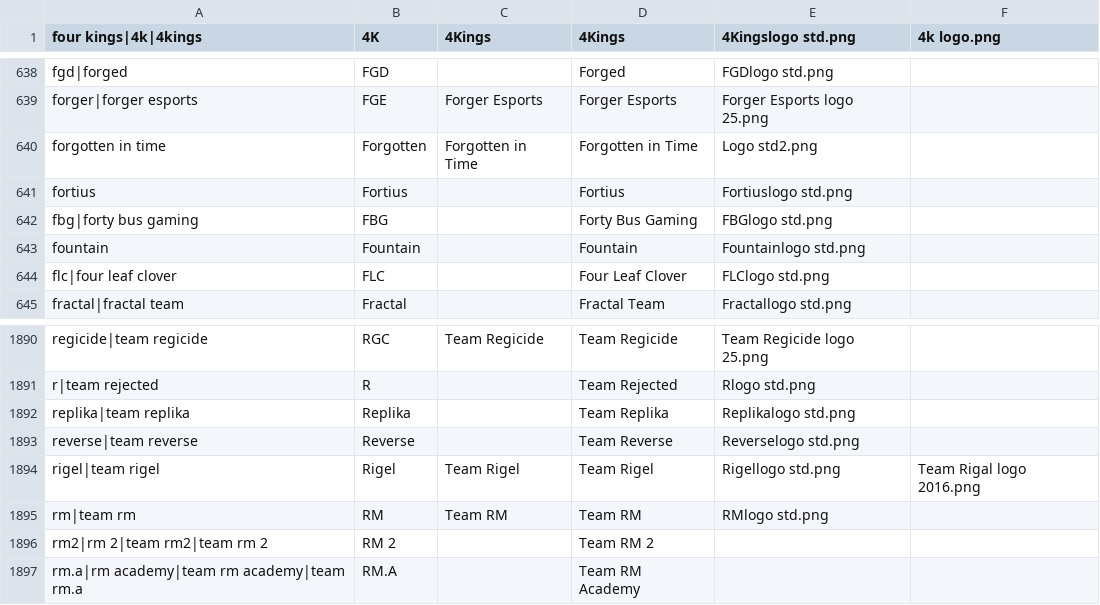
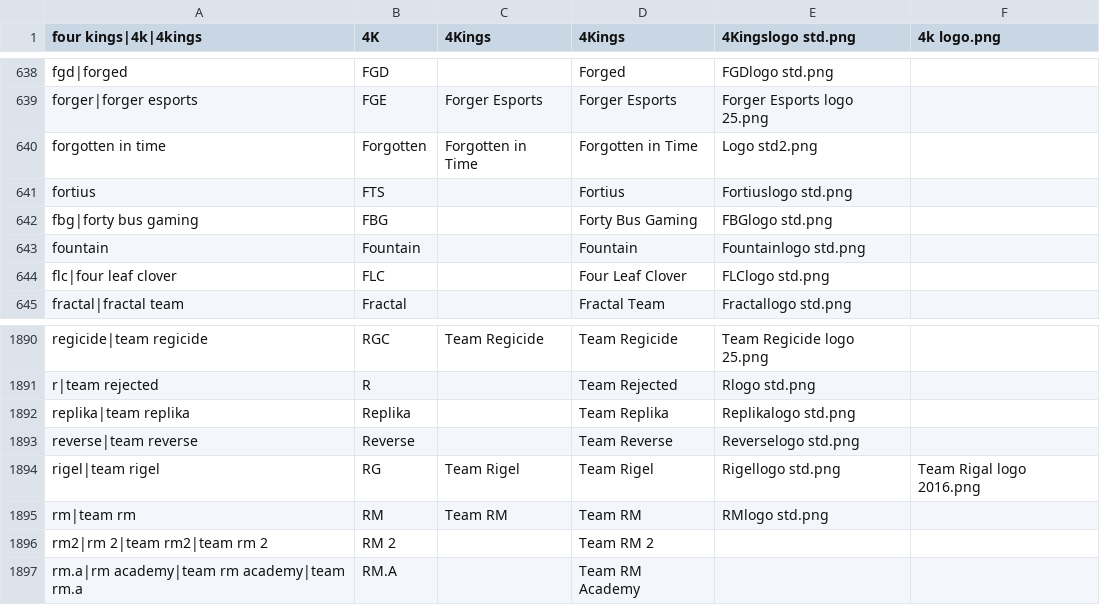
Before and after one commit to dominguesmarco/MediaWiki-TeamParserFunction, a CSV file: teams.csv, drawn as a sheet; only a part is shown, gaps mark what is left out.

Commit message:
Minor fix

```diff
--- a/teams.csv
+++ b/teams.csv
@@ -640,3 +640,3 @@ forger|forger esports,FGE,Forger Esports,Forger Esports,Forger Esports logo 25.p
 forgotten in time,Forgotten,Forgotten in Time,Forgotten in Time,Logo std2.png,,
-fortius,Fortius,,Fortius,Fortiuslogo std.png,
+fortius,FTS,,Fortius,Fortiuslogo std.png,
 fbg|forty bus gaming,FBG,,Forty Bus Gaming,FBGlogo std.png,
@@ -1893,3 +1893,3 @@ replika|team replika,Replika,,Team Replika,Replikalogo std.png,
 reverse|team reverse,Reverse,,Team Reverse,Reverselogo std.png,
-rigel|team rigel,Rigel,Team Rigel,Team Rigel,Rigellogo std.png,Team Rigal logo 2016.png
+rigel|team rigel,RG,Team Rigel,Team Rigel,Rigellogo std.png,Team Rigal logo 2016.png
 rm|team rm,RM,Team RM,Team RM,RMlogo std.png,
```
